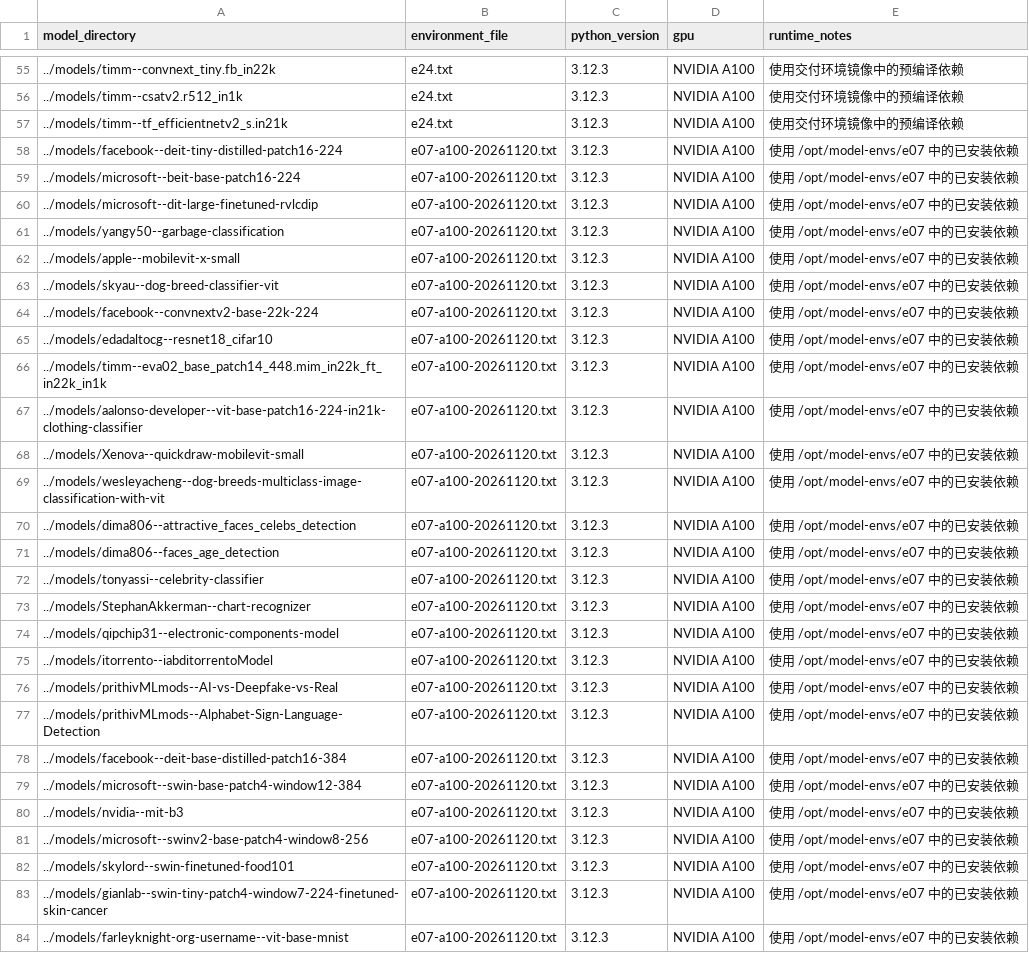
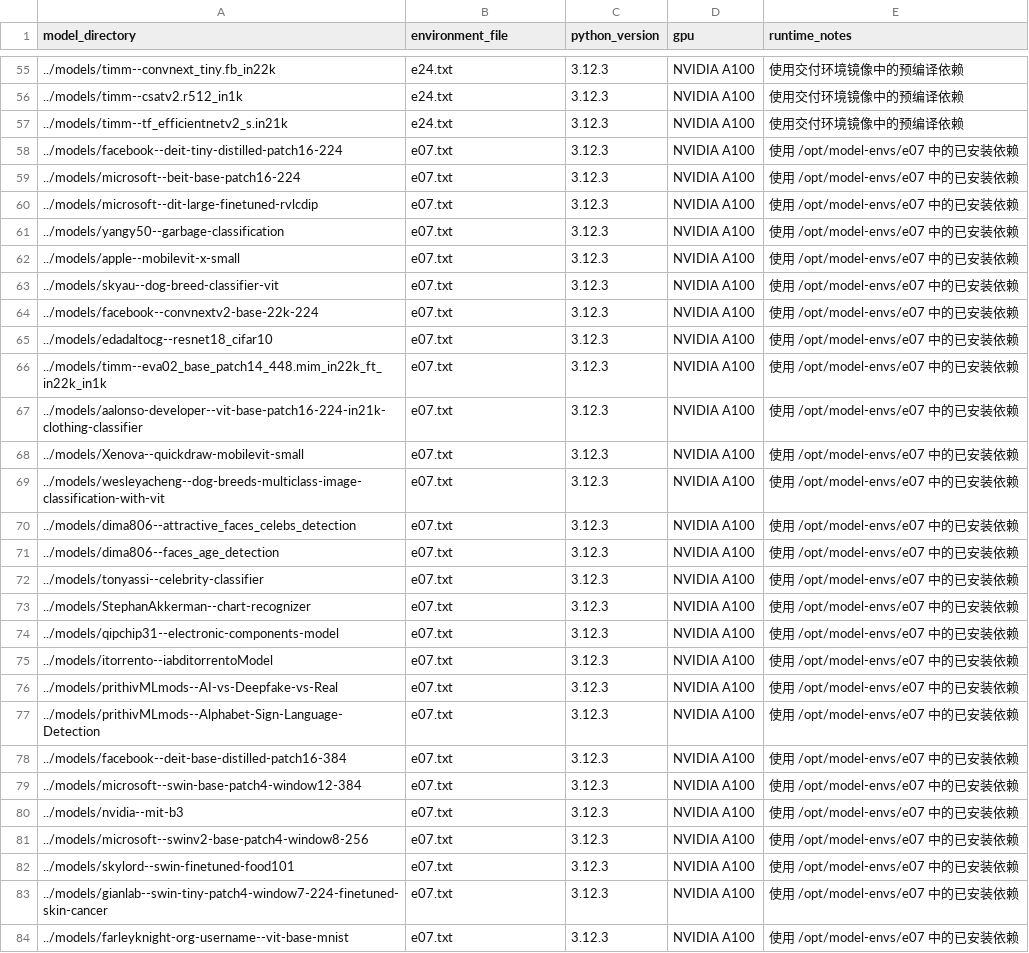
Before and after one commit to gaoyonghan/GPU-adaptation, a CSV file: a100/classification/gaoyonghan/environment/model_environment.csv, drawn as a sheet; only a part is shown, gaps mark what is left out; the diff covers the shown part only; the diff names each change by its address in the sheet, - before the commit and + after, or states it on an @@ line.

```diff
--- a/a100/classification/gaoyonghan/environment/model_environment.csv
+++ b/a100/classification/gaoyonghan/environment/model_environment.csv
-B58:B84 (environment_file): e07-a100-20261120.txt
+B58:B84 (environment_file): e07.txt
```
Also changed, not shown: 21 edited cells elsewhere in this file, 2 other files.
